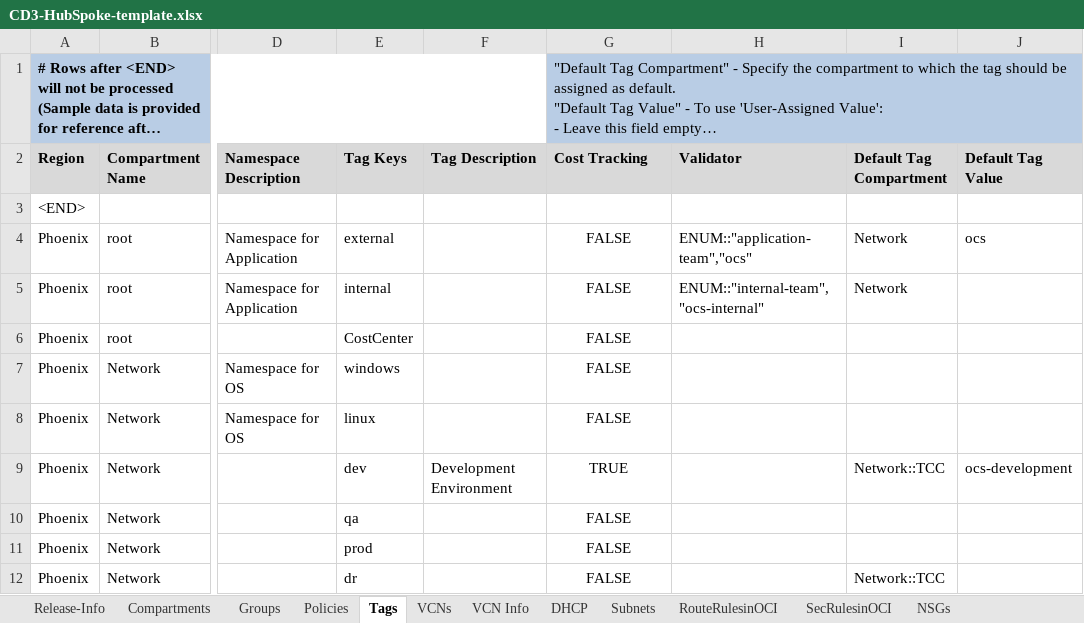
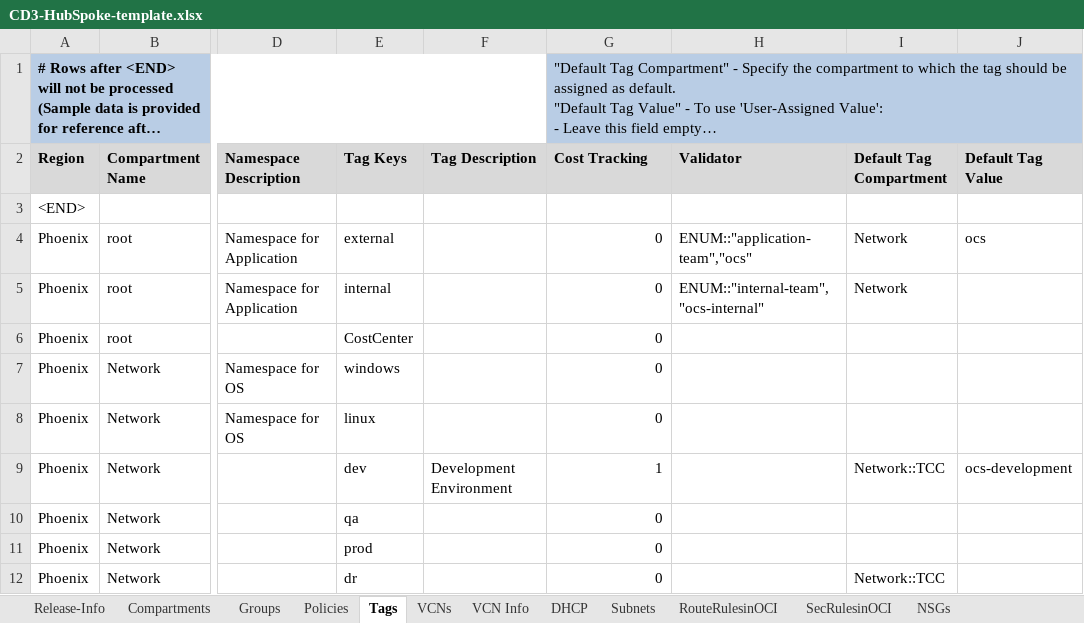
Before and after one commit to oracle-devrel/cd3-automation-toolkit, an Excel workbook: oci_tenancy/SetUpOCI_Via_TF/example/CD3-HubSpoke-template.xlsx, sheet Tags, drawn as a sheet; only a part is shown, gaps mark what is left out; long unchanged cells end in …; values as stored, in another font and other column widths than the file's, no borders; the diff names each change by its address in the sheet, - before the commit and + after, or states it on an @@ line.

```diff
--- a/oci_tenancy/SetUpOCI_Via_TF/example/CD3-HubSpoke-template.xlsx (sheet Tags)
+++ b/oci_tenancy/SetUpOCI_Via_TF/example/CD3-HubSpoke-template.xlsx (sheet Tags)
-G4:G8 (Cost Tracking): FALSE
+G4:G8 (Cost Tracking): 0
-G4:G12 alignment: center
+G4:G12 alignment: right
-G9 (Cost Tracking): TRUE
+G9 (Cost Tracking): 1
-G10:G12 (Cost Tracking): FALSE
+G10:G12 (Cost Tracking): 0
```
Also changed, not shown: sheet Instances, sheet DB_System_VM, sheet BackendSet-BackendServer, sheet LB-Listener, sheet LB-Hostname-Certs, sheet DB_System_BM, 6 more sheets, 24 other files.
